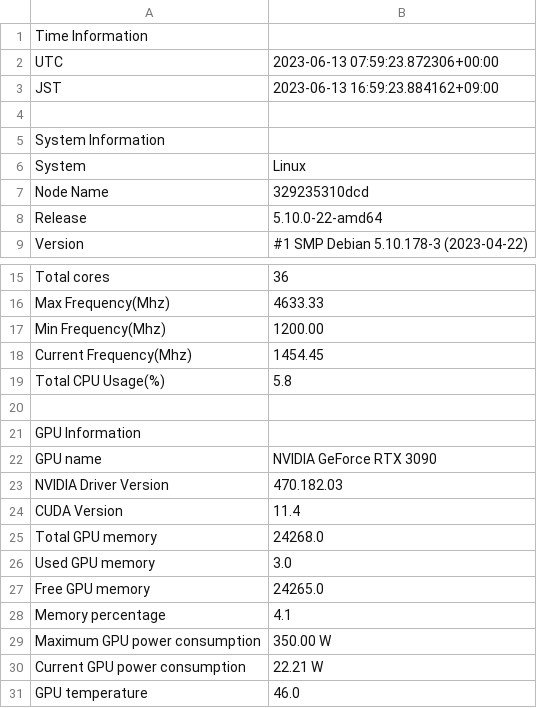
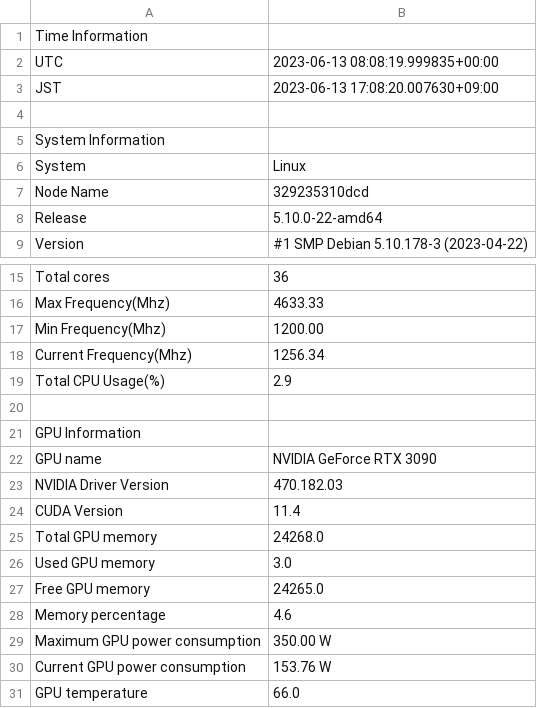
Before and after one commit to waratake2000/DeepLearningAlgorithmsRunner, a CSV file: result/202306131708_CommonCnn/202306131708_DeviceInfo.csv (was result/202306131659_CommonCnn/202306131659_DeviceInfo.csv), drawn as a sheet; only a part is shown, gaps mark what is left out.

```diff
--- a/result/202306131659_CommonCnn/202306131659_DeviceInfo.csv
+++ b/result/202306131708_CommonCnn/202306131708_DeviceInfo.csv
@@ -1,4 +1,4 @@
 Time Information
-UTC,2023-06-13 07:59:23.872306+00:00
-JST,2023-06-13 16:59:23.884162+09:00
+UTC,2023-06-13 08:08:19.999835+00:00
+JST,2023-06-13 17:08:20.007630+09:00
 
@@ -17,4 +17,4 @@ Max Frequency(Mhz),4633.33
 Min Frequency(Mhz),1200.00
-Current Frequency(Mhz),1454.45
-Total CPU Usage(%),5.8
+Current Frequency(Mhz),1256.34
+Total CPU Usage(%),2.9
 
@@ -27,5 +27,5 @@ Used GPU memory,3.0
 Free GPU memory,24265.0
-Memory percentage,4.1
+Memory percentage,4.6
 Maximum GPU power consumption,350.00 W
-Current GPU power consumption,22.21 W
-GPU temperature,46.0
+Current GPU power consumption,153.76 W
+GPU temperature,66.0
```
Also changed, not shown: 13 other files.
